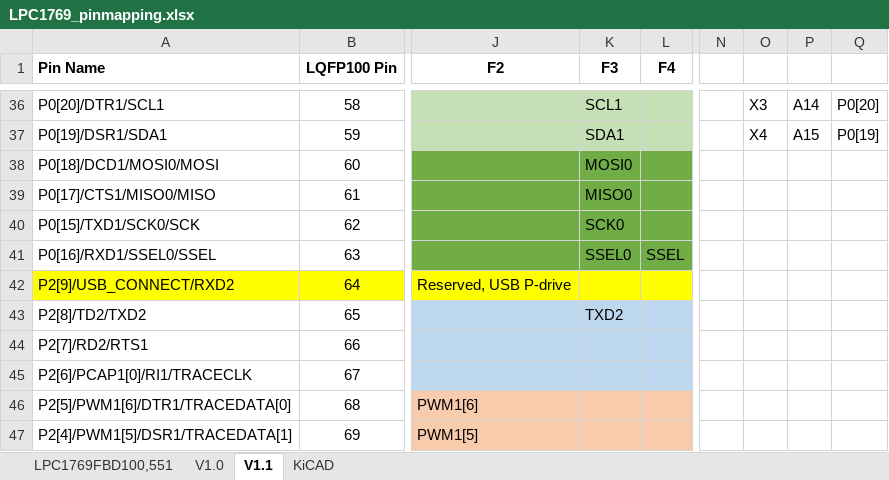
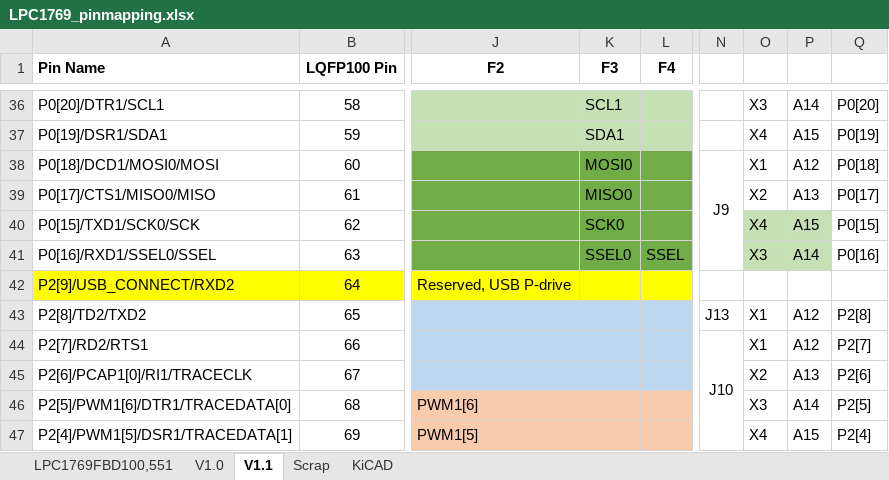
Before and after one commit to pluggee/R1000AX, an Excel workbook: doc/LPC1769_pinmapping.xlsx, sheet V1.1, drawn as a sheet; only a part is shown, gaps mark what is left out; values as stored, in another font and other column widths than the file's, no borders; the diff covers the shown part only; the diff names each change by its address in the sheet, - before the commit and + after, or states it on an @@ line.

Commit message:
updated pinlist, sorted pins in scrap tab

```diff
--- a/doc/LPC1769_pinmapping.xlsx (sheet V1.1)
+++ b/doc/LPC1769_pinmapping.xlsx (sheet V1.1)
+sheet tab: Scrap
-N38: (empty)
+N38: J9
+N38:N41 merged
-O38: (empty)
+O38: X1
-P38: (empty)
+P38: A12
-Q38: (empty)
+Q38: P0[18]
-O39: (empty)
+O39: X2
-P39: (empty)
+P39: A13
-Q39: (empty)
+Q39: P0[17]
-O40: (empty)
+O40: X4
-O40:P41 fill: none
+O40:P41 fill: #C5E0B4
-P40: (empty)
+P40: A15
-Q40: (empty)
+Q40: P0[15]
-O41: (empty)
+O41: X3
-P41: (empty)
+P41: A14
-Q41: (empty)
+Q41: P0[16]
-K43 (F3): TXD2
+K43 (F3): (empty)
-N43: (empty)
+N43: J13
-O43:O44: (empty)
+O43:O44: X1
-P43:P44: (empty)
+P43:P44: A12
-Q43: (empty)
+Q43: P2[8]
-N44: (empty)
+N44: J10
+N44:N47 merged
-Q44: (empty)
+Q44: P2[7]
-O45: (empty)
+O45: X2
-P45: (empty)
+P45: A13
-Q45: (empty)
+Q45: P2[6]
-O46: (empty)
+O46: X3
-P46: (empty)
+P46: A14
-Q46: (empty)
+Q46: P2[5]
-O47: (empty)
+O47: X4
-P47: (empty)
+P47: A15
-Q47: (empty)
+Q47: P2[4]
```
Also changed, not shown: 65 edited cells, cell formats and merged cells elsewhere in this sheet.
